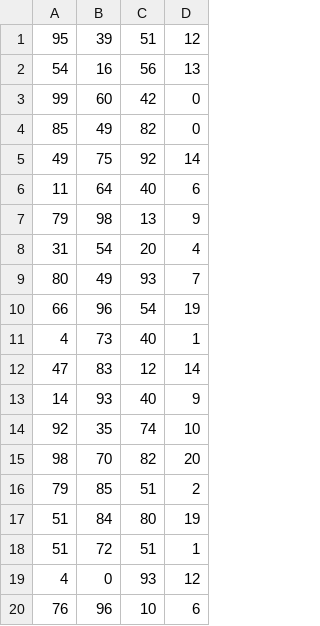
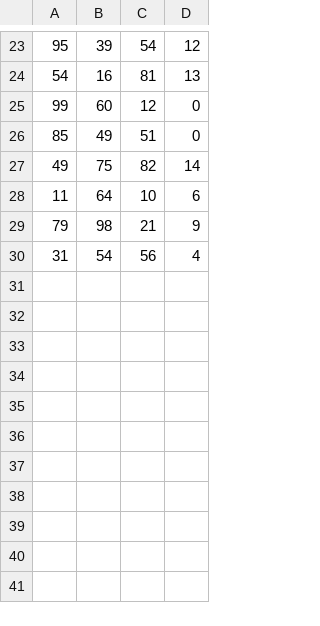
Before and after one commit to wang-erika/amazonians, a CSV file: db/data/Cart.csv, drawn as a sheet; only a part is shown, gaps mark what is left out; the diff covers the shown part only.

```diff
--- a/db/data/Cart.csv
+++ b/db/data/Cart.csv
@@ -1,20 +23,8 @@
-"95","39","51","12"
-"54","16","56","13"
-"99","60","42","0"
-"85","49","82","0"
-"49","75","92","14"
-"11","64","40","6"
-"79","98","13","9"
-"31","54","20","4"
-"80","49","93","7"
-"66","96","54","19"
-"4","73","40","1"
-"47","83","12","14"
-"14","93","40","9"
-"92","35","74","10"
-"98","70","82","20"
-"79","85","51","2"
-"51","84","80","19"
-"51","72","51","1"
-"4","0","93","12"
-"76","96","10","6"
+"95","39","54","12"
+"54","16","81","13"
+"99","60","12","0"
+"85","49","51","0"
+"49","75","82","14"
+"11","64","10","6"
+"79","98","21","9"
+"31","54","56","4"
```
Also changed, not shown: 22 added rows and 10 removed rows elsewhere in this file, db/data/Inventory.csv, db/data/Orders.csv, 5 other files.
